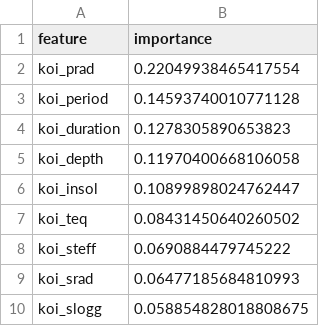
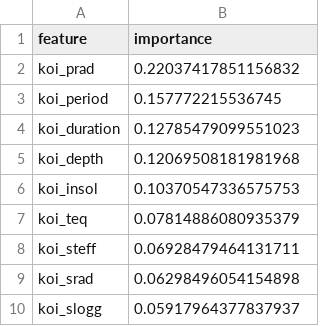
Before and after one commit to nisbeterik/spacemonkeynasa, a CSV file: backend/outputs/feature_importance.csv, drawn as a sheet.

```diff
--- a/backend/outputs/feature_importance.csv
+++ b/backend/outputs/feature_importance.csv
@@ -1,10 +1,10 @@
 feature,importance
-koi_prad,0.22049938465417554
-koi_period,0.14593740010771128
-koi_duration,0.1278305890653823
-koi_depth,0.11970400668106058
-koi_insol,0.10899898024762447
-koi_teq,0.08431450640260502
-koi_steff,0.0690884479745222
-koi_srad,0.06477185684810993
-koi_slogg,0.058854828018808675
+koi_prad,0.22037417851156832
+koi_period,0.157772215536745
+koi_duration,0.12785479099551023
+koi_depth,0.12069508181981968
+koi_insol,0.10370547336575753
+koi_teq,0.07814886080935379
+koi_steff,0.06928479464131711
+koi_srad,0.06298496054154898
+koi_slogg,0.05917964377837937
```
Also changed, not shown: backend/outputs/predictions.csv, 2 other files.
